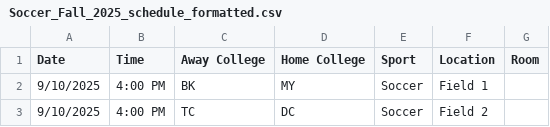
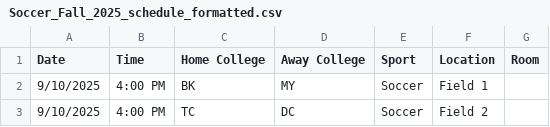
Before and after one commit to YaleComputerSociety/yaleims, a CSV file: database/misc/data/Soccer_Fall_2025_schedule_formatted.csv, drawn as a sheet; only a part is shown.

```diff
--- a/database/misc/data/Soccer_Fall_2025_schedule_formatted.csv
+++ b/database/misc/data/Soccer_Fall_2025_schedule_formatted.csv
@@ -1,2 +1,2 @@
-Date,Time,Away College,Home College,Sport,Location,Room
+Date,Time,Home College,Away College,Sport,Location,Room
 9/10/2025,4:00 PM,BK,MY,Soccer,Field 1,
```
Also changed, not shown: 11 other files.
